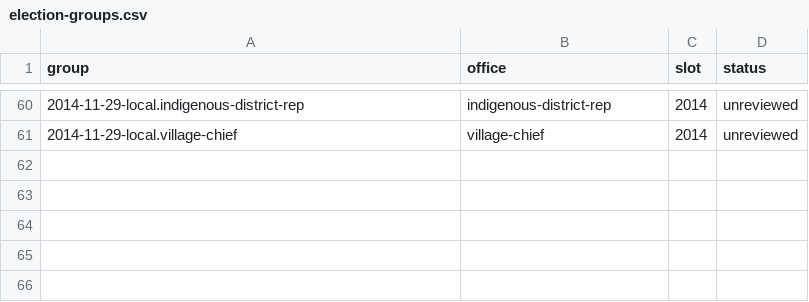
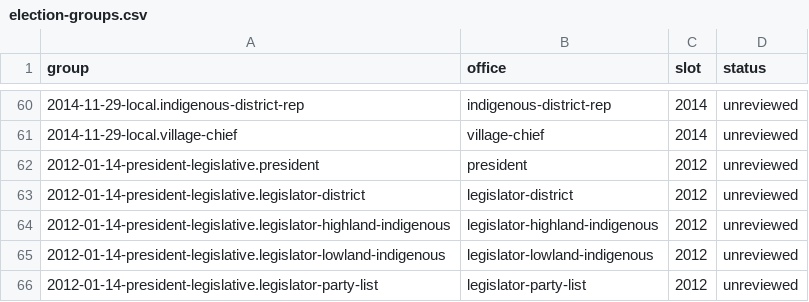
Before and after one commit to harlos0517/vote, a CSV file: packages/etl/mappings/election-groups.csv, drawn as a sheet; only a part is shown, gaps mark what is left out; the diff names each change by its address in the sheet, - before the commit and + after, or states it on an @@ line.

```diff
--- a/packages/etl/mappings/election-groups.csv
+++ b/packages/etl/mappings/election-groups.csv
+row 62: 2012-01-14-president-legislative.president | president | 2012 | unreviewed
+row 63: 2012-01-14-president-legislative.legislator-district | legislator-district | 2012 | unreviewed
+row 64: 2012-01-14-president-legislative.legislator-highland-indigenous | legislator-highland-indigenous | 2012 | unreviewed
+row 65: 2012-01-14-president-legislative.legislator-lowland-indigenous | legislator-lowland-indigenous | 2012 | unreviewed
+row 66: 2012-01-14-president-legislative.legislator-party-list | legislator-party-list | 2012 | unreviewed
```
Also changed, not shown: 5 other files.
